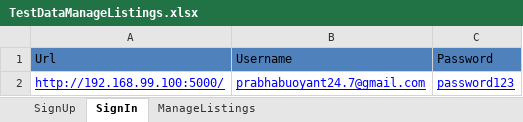
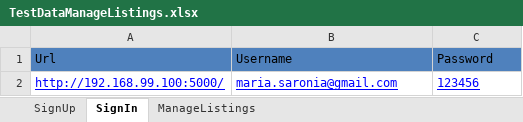
Before and after one commit to MariaSagayaraj/ProjectMars_Nunit, an Excel workbook: MarsFramework/ExcelData/TestDataManageListings.xlsx, sheet SignIn, drawn as a sheet; values as stored, in another font and other column widths than the file's, no borders; the diff names each change by its address in the sheet, - before the commit and + after, or states it on an @@ line.

```diff
--- a/MarsFramework/ExcelData/TestDataManageListings.xlsx (sheet SignIn)
+++ b/MarsFramework/ExcelData/TestDataManageListings.xlsx (sheet SignIn)
-B2 (Username): prabhabuoyant24.7@gmail.com
+B2 (Username): maria.saronia@gmail.com
-C2 (Password): password123
+C2 (Password): 123456
```
Also changed, not shown: MarsFramework/ExcelData/TestData.xlsx.
